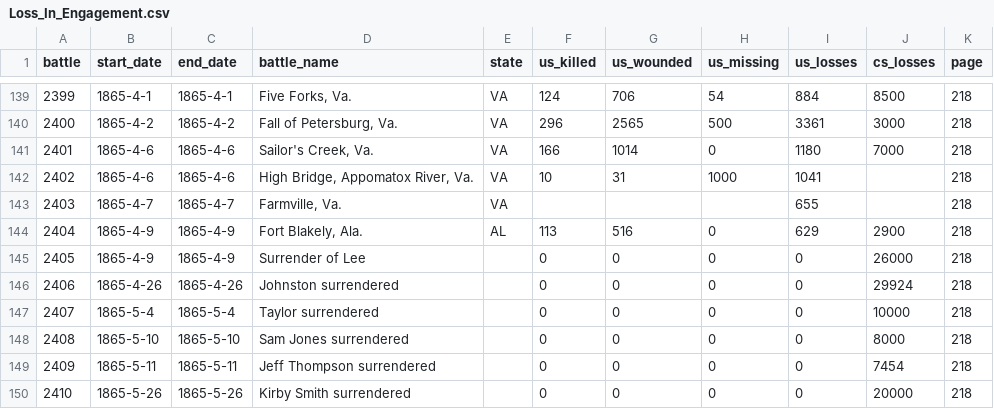
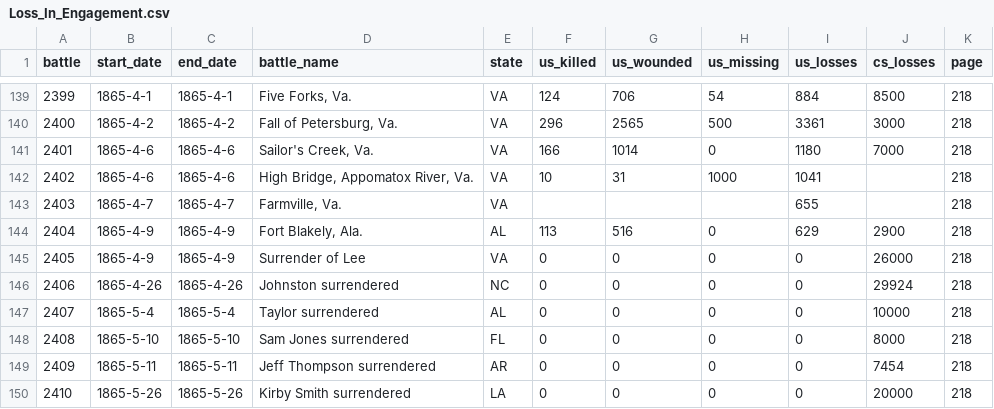
Before and after one commit to jrnold/acw_battle_data, a CSV file: data/phisterer1883/Loss_In_Engagement.csv, drawn as a sheet; only a part is shown, gaps mark what is left out; the diff names each change by its address in the sheet, - before the commit and + after, or states it on an @@ line.

Commit message:
phisterer: added states to the surrender observations

```diff
--- a/data/phisterer1883/Loss_In_Engagement.csv
+++ b/data/phisterer1883/Loss_In_Engagement.csv
-E145 (state): (empty)
+E145 (state): VA
-E146 (state): (empty)
+E146 (state): NC
-E147 (state): (empty)
+E147 (state): AL
-E148 (state): (empty)
+E148 (state): FL
-E149 (state): (empty)
+E149 (state): AR
-E150 (state): (empty)
+E150 (state): LA
```
